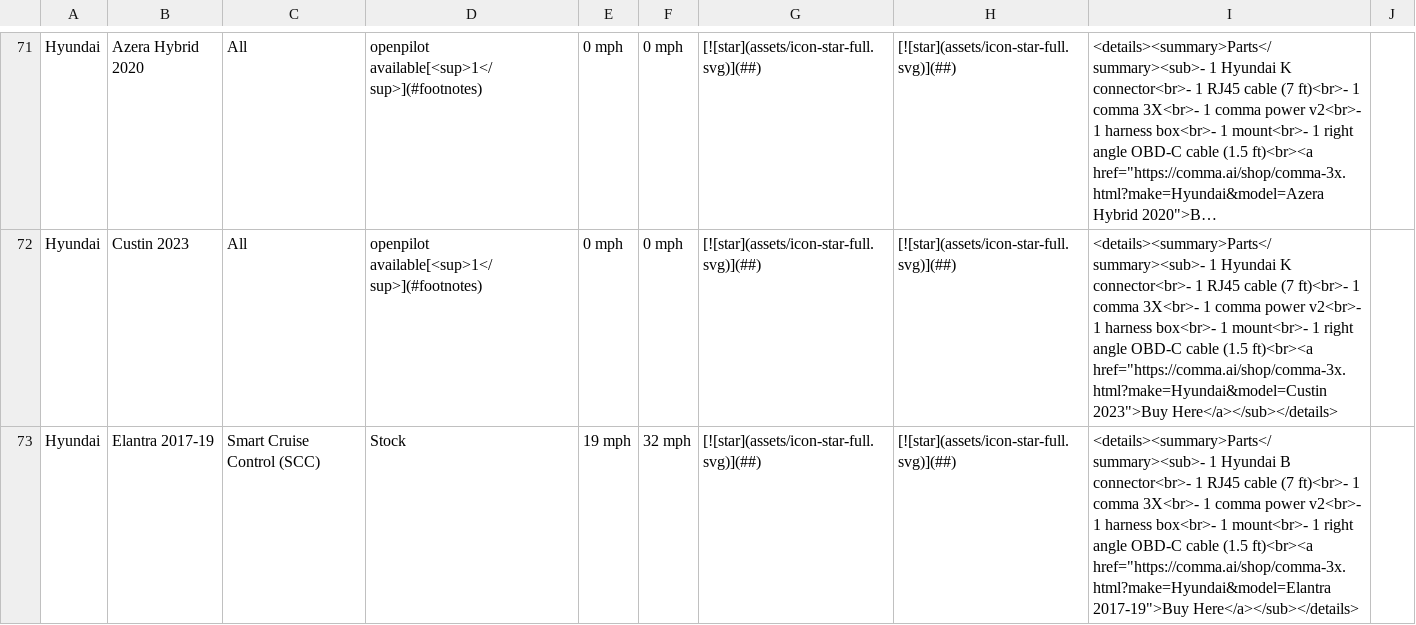
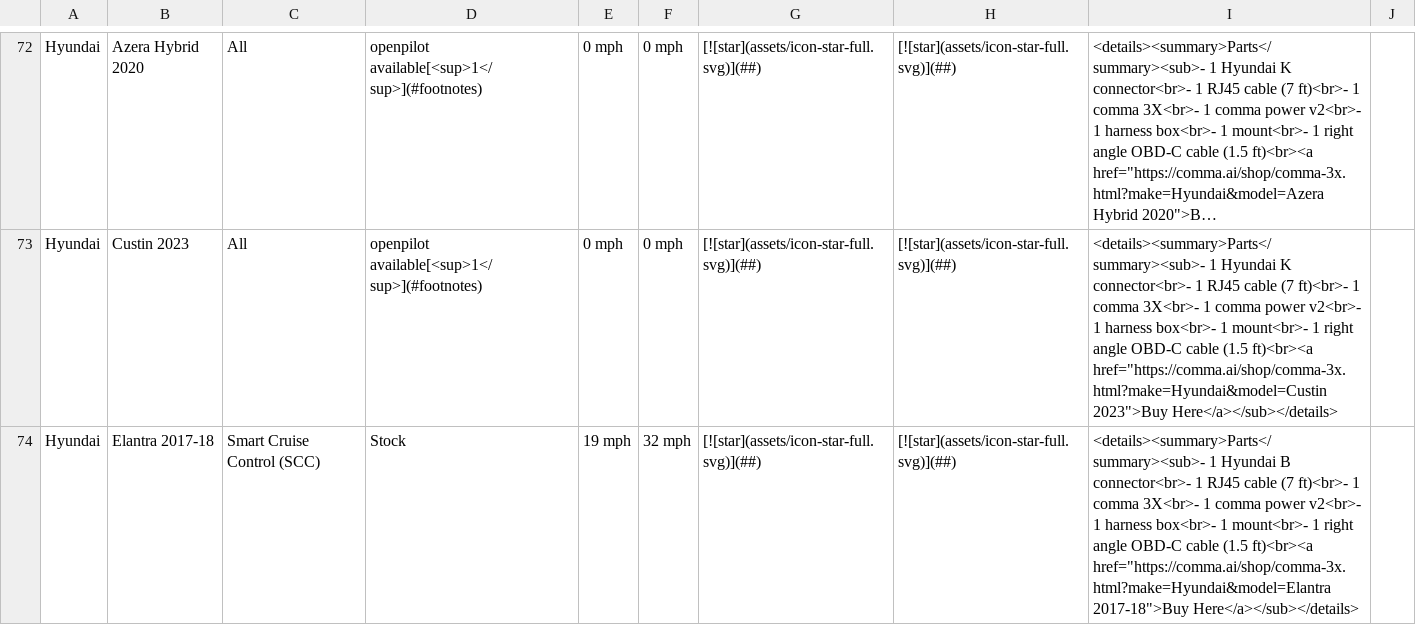
Before and after one commit to comma-hacks/best-cars-lowest-prices, a CSV file: CARS.md.csv, drawn as a sheet; only a part is shown, gaps mark what is left out; long unchanged cells end in …; addresses are those after the commit; the diff covers the shown part only; the diff names each change by its address in the sheet, - before the commit and + after, or states it on an @@ line.

```diff
--- a/CARS.md.csv
+++ b/CARS.md.csv
-B74: Elantra 2017-19
+B74: Elantra 2017-18
-I74: …ft)<br><a href="https://comma.ai/shop/comma-3x.html?make=Hyundai&model=Elantra 2017-19">Buy Here</a></sub></details>
+I74: …ft)<br><a href="https://comma.ai/shop/comma-3x.html?make=Hyundai&model=Elantra 2017-18">Buy Here</a></sub></details>
```
Also changed, not shown: 2 added rows and 1 edited cell elsewhere in this file, 17 other files.
